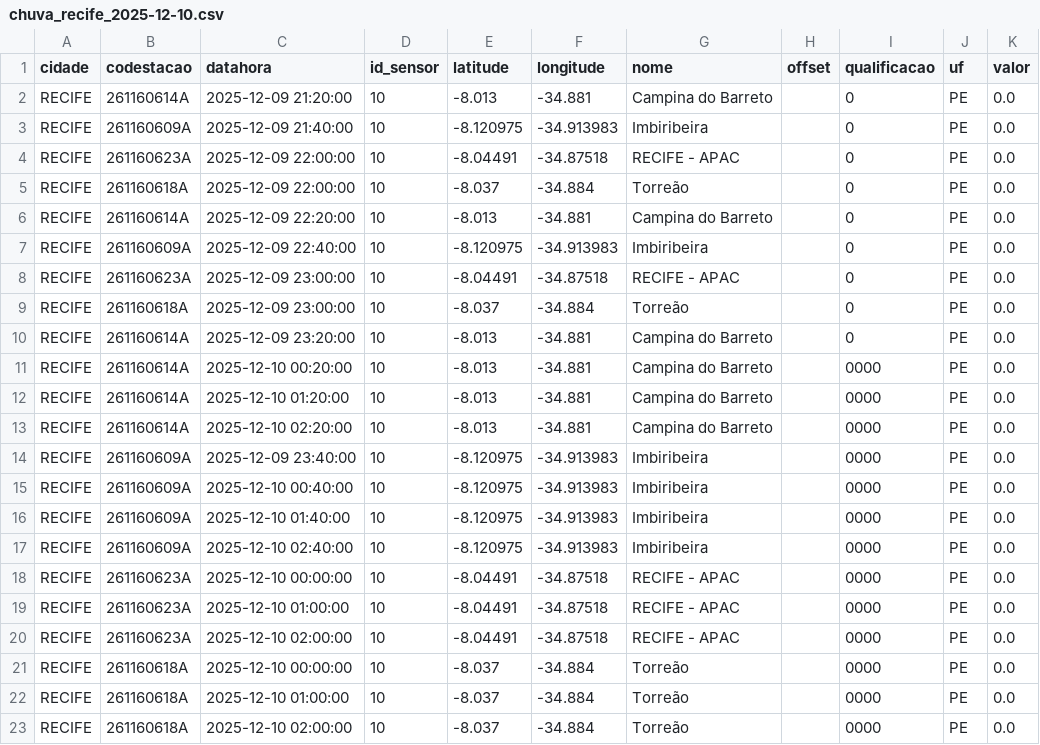
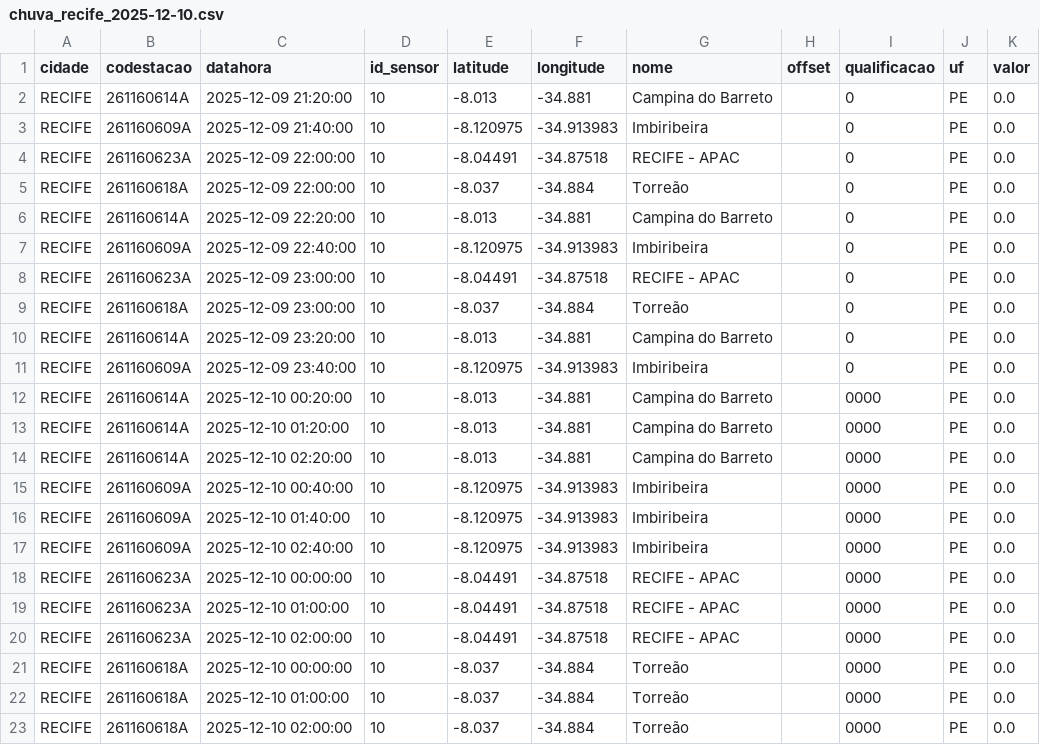
Before and after one commit to RafaellaB/Diagramas-de-risco-din-mico_01, a CSV file: chuva_recife_2025-12-10.csv, drawn as a sheet.

```diff
--- a/chuva_recife_2025-12-10.csv
+++ b/chuva_recife_2025-12-10.csv
@@ -10,2 +10,3 @@ RECIFE,261160618A,2025-12-09 23:00:00,10,-8.037,-34.884,Torreão,,0,PE,0.0
 RECIFE,261160614A,2025-12-09 23:20:00,10,-8.013,-34.881,Campina do Barreto,,0,PE,0.0
+RECIFE,261160609A,2025-12-09 23:40:00,10,-8.120975,-34.913983,Imbiribeira,,0,PE,0.0
 RECIFE,261160614A,2025-12-10 00:20:00,10,-8.013,-34.881,Campina do Barreto,,0000,PE,0.0
@@ -13,3 +14,2 @@ RECIFE,261160614A,2025-12-10 01:20:00,10,-8.013,-34.881,Campina do Barreto,,0000
 RECIFE,261160614A,2025-12-10 02:20:00,10,-8.013,-34.881,Campina do Barreto,,0000,PE,0.0
-RECIFE,261160609A,2025-12-09 23:40:00,10,-8.120975,-34.913983,Imbiribeira,,0000,PE,0.0
 RECIFE,261160609A,2025-12-10 00:40:00,10,-8.120975,-34.913983,Imbiribeira,,0000,PE,0.0
```
